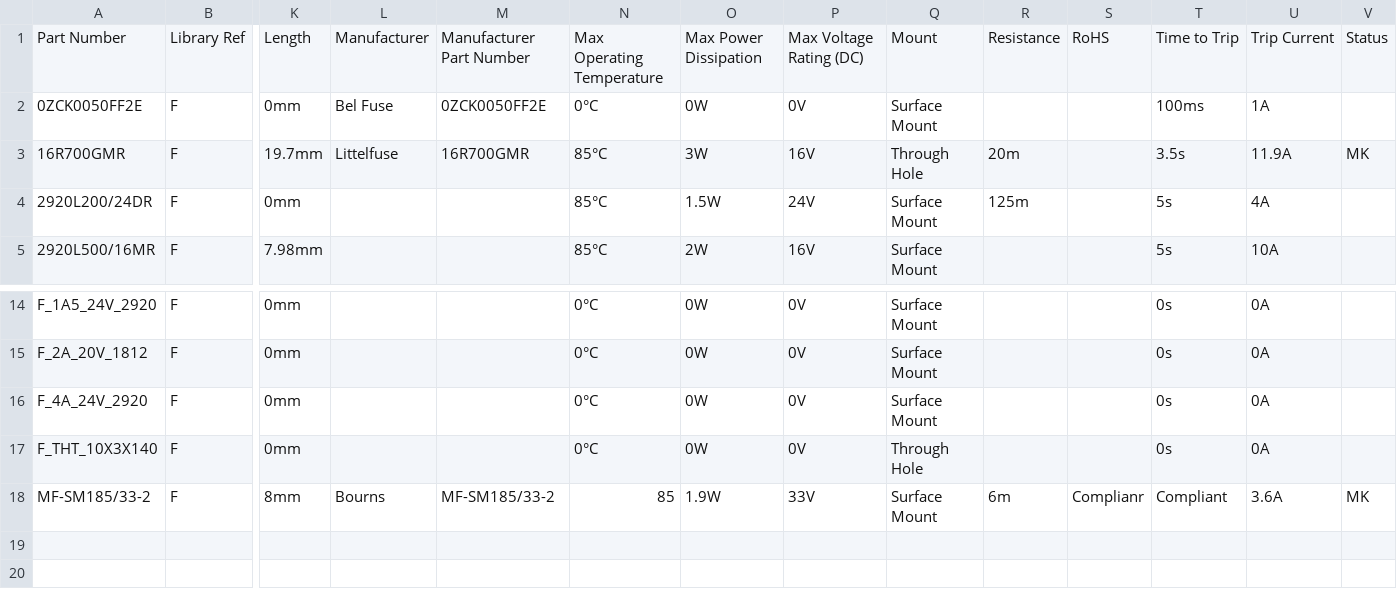
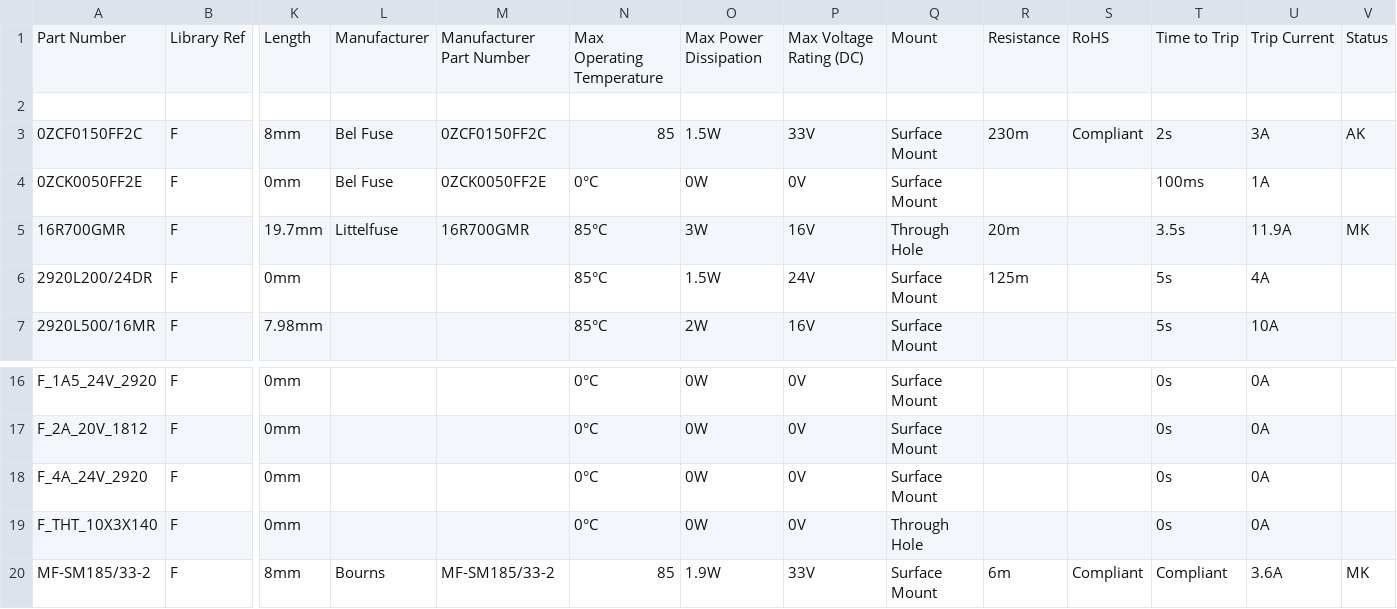
Before and after one commit to mszkowalik/7Sigma, a CSV file: _export/Circuit Protection_Fuses.csv, drawn as a sheet; only a part is shown, gaps mark what is left out; addresses are those after the commit; rows hold the shown columns only; the diff names each change by its address in the sheet, - before the commit and + after, or states it on an @@ line.

Commit message:
added 3d model to hc sr04, added 100nf 50 v 0402 cap, fuse

```diff
--- a/_export/Circuit Protection_Fuses.csv
+++ b/_export/Circuit Protection_Fuses.csv
+row 2: (empty)
+row 3: 0ZCF0150FF2C | F | 8mm | Bel Fuse | 0ZCF0150FF2C | 85 | 1.5W | 33V | Surface Mount | 230m | Compliant | 2s | 3A | AK
-S20: Complianr
+S20: Compliant
```
Also changed, not shown: _export/Capacitors_MLCC.csv, _export/Circuit Protection_TVS.csv, 2 other files.
